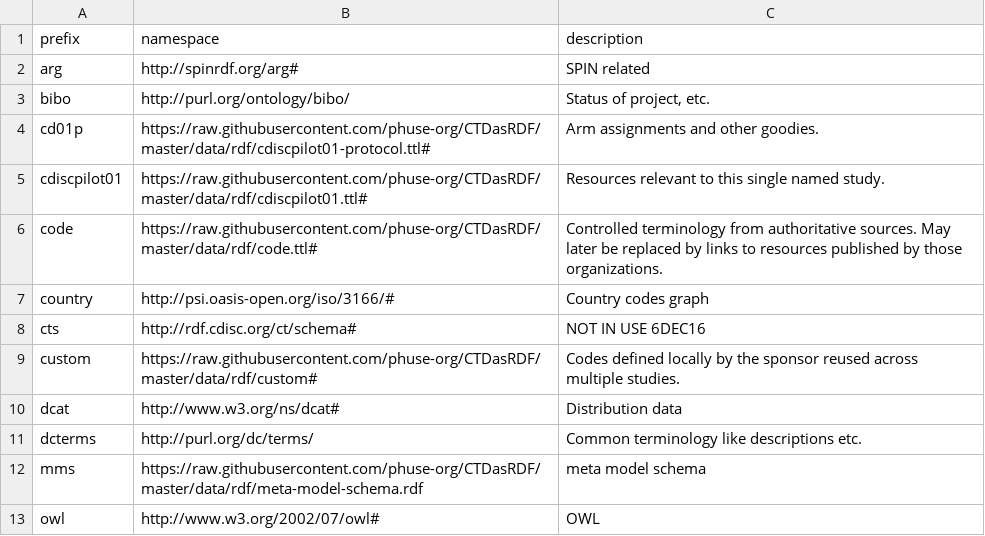
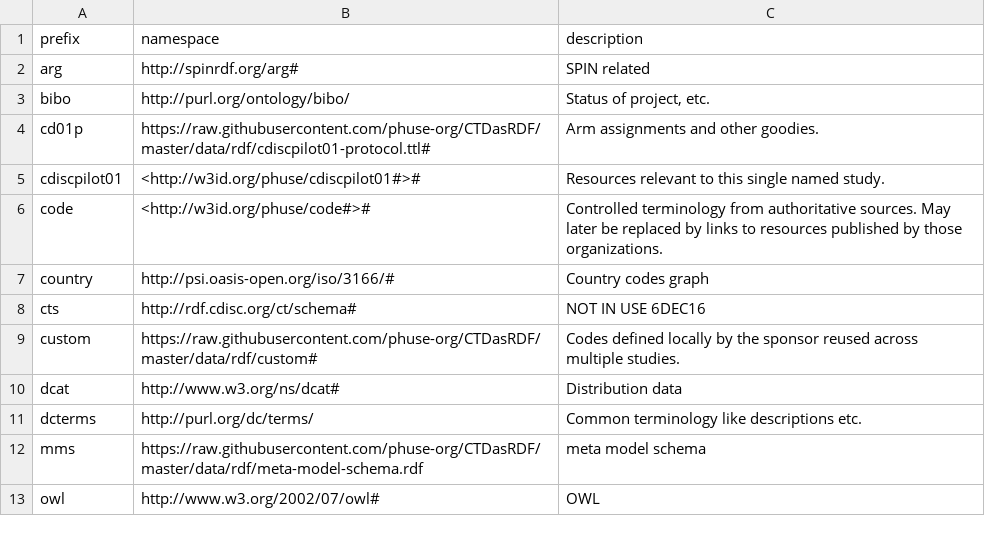
Before and after one commit to phuse-org/CTDasRDF, a CSV file: r/conversion-gRaveyaRd/config/prefixes.csv, drawn as a sheet; only a part is shown.

```diff
--- a/r/conversion-gRaveyaRd/config/prefixes.csv
+++ b/r/conversion-gRaveyaRd/config/prefixes.csv
@@ -4,4 +4,4 @@ bibo,http://purl.org/ontology/bibo/,"Status of project, etc."
 cd01p ,https://raw.githubusercontent.com/phuse-org/CTDasRDF/master/data/rdf/cdiscpilot01-protocol.ttl#,Arm assignments and other goodies.
-cdiscpilot01,https://raw.githubusercontent.com/phuse-org/CTDasRDF/master/data/rdf/cdiscpilot01.ttl#,Resources relevant to this single named study.
-code,https://raw.githubusercontent.com/phuse-org/CTDasRDF/master/data/rdf/code.ttl#,Controlled terminology from authoritative sources. May later be replaced by links to resources published by those organizations.
+cdiscpilot01,<http://w3id.org/phuse/cdiscpilot01#>#,Resources relevant to this single named study.
+code,<http://w3id.org/phuse/code#>#,Controlled terminology from authoritative sources. May later be replaced by links to resources published by those organizations.
 country,http://psi.oasis-open.org/iso/3166/#,Country codes graph
```
Also changed, not shown: r/conversion-gRaveyaRd/config/imports.csv, 36 other files.
